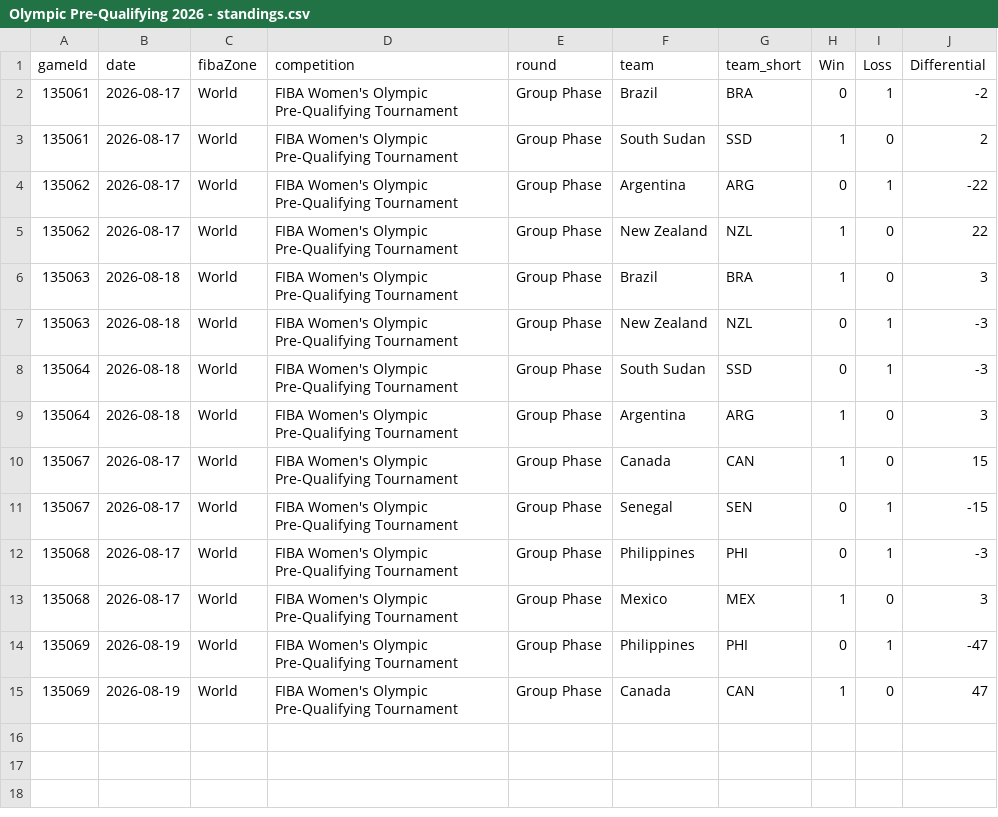
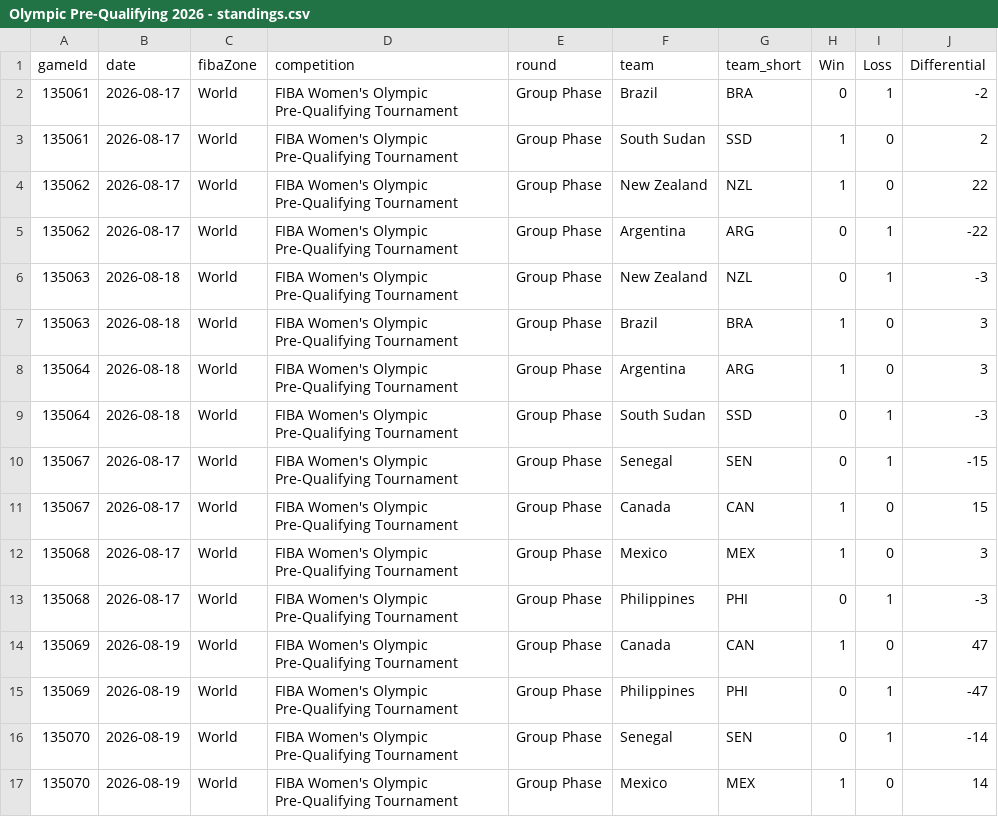
Before and after one commit to jordanngo205/Olympic-Pre-Qualifying-Tournament-Tracker, a CSV file: Olympic Pre-Qualifying 2026/data/Olympic Pre-Qualifying 2026 - standings.csv, drawn as a sheet.

```diff
--- a/Olympic Pre-Qualifying 2026/data/Olympic Pre-Qualifying 2026 - standings.csv
+++ b/Olympic Pre-Qualifying 2026/data/Olympic Pre-Qualifying 2026 - standings.csv
@@ -3,13 +3,15 @@ gameId,date,fibaZone,competition,round,team,team_short,Win,Loss,Differential
 135061,2026-08-17,World,FIBA Women's Olympic Pre-Qualifying Tournament,Group Phase,South Sudan,SSD,1,0,2
+135062,2026-08-17,World,FIBA Women's Olympic Pre-Qualifying Tournament,Group Phase,New Zealand,NZL,1,0,22
 135062,2026-08-17,World,FIBA Women's Olympic Pre-Qualifying Tournament,Group Phase,Argentina,ARG,0,1,-22
-135062,2026-08-17,World,FIBA Women's Olympic Pre-Qualifying Tournament,Group Phase,New Zealand,NZL,1,0,22
+135063,2026-08-18,World,FIBA Women's Olympic Pre-Qualifying Tournament,Group Phase,New Zealand,NZL,0,1,-3
 135063,2026-08-18,World,FIBA Women's Olympic Pre-Qualifying Tournament,Group Phase,Brazil,BRA,1,0,3
-135063,2026-08-18,World,FIBA Women's Olympic Pre-Qualifying Tournament,Group Phase,New Zealand,NZL,0,1,-3
+135064,2026-08-18,World,FIBA Women's Olympic Pre-Qualifying Tournament,Group Phase,Argentina,ARG,1,0,3
 135064,2026-08-18,World,FIBA Women's Olympic Pre-Qualifying Tournament,Group Phase,South Sudan,SSD,0,1,-3
-135064,2026-08-18,World,FIBA Women's Olympic Pre-Qualifying Tournament,Group Phase,Argentina,ARG,1,0,3
+135067,2026-08-17,World,FIBA Women's Olympic Pre-Qualifying Tournament,Group Phase,Senegal,SEN,0,1,-15
 135067,2026-08-17,World,FIBA Women's Olympic Pre-Qualifying Tournament,Group Phase,Canada,CAN,1,0,15
-135067,2026-08-17,World,FIBA Women's Olympic Pre-Qualifying Tournament,Group Phase,Senegal,SEN,0,1,-15
+135068,2026-08-17,World,FIBA Women's Olympic Pre-Qualifying Tournament,Group Phase,Mexico,MEX,1,0,3
 135068,2026-08-17,World,FIBA Women's Olympic Pre-Qualifying Tournament,Group Phase,Philippines,PHI,0,1,-3
-135068,2026-08-17,World,FIBA Women's Olympic Pre-Qualifying Tournament,Group Phase,Mexico,MEX,1,0,3
+135069,2026-08-19,World,FIBA Women's Olympic Pre-Qualifying Tournament,Group Phase,Canada,CAN,1,0,47
 135069,2026-08-19,World,FIBA Women's Olympic Pre-Qualifying Tournament,Group Phase,Philippines,PHI,0,1,-47
-135069,2026-08-19,World,FIBA Women's Olympic Pre-Qualifying Tournament,Group Phase,Canada,CAN,1,0,47
+135070,2026-08-19,World,FIBA Women's Olympic Pre-Qualifying Tournament,Group Phase,Senegal,SEN,0,1,-14
+135070,2026-08-19,World,FIBA Women's Olympic Pre-Qualifying Tournament,Group Phase,Mexico,MEX,1,0,14
```
Also changed, not shown: Olympic Pre-Qualifying 2026/data/Olympic Pre-Qualifying 2026 - game details.csv, Olympic Pre-Qualifying 2026/data/Olympic Pre-Qualifying 2026 - participant log.csv, 9 other files.
